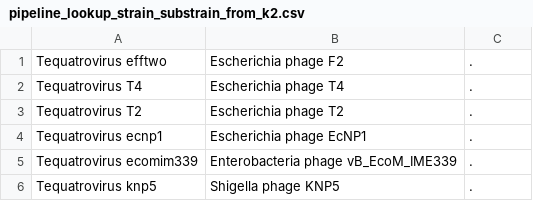
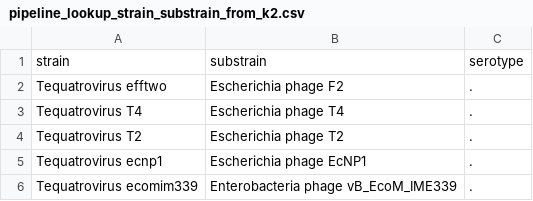
Before and after one commit to ETH-NEXUS/2023_cb_stadler_ReVSeq, a CSV file: api/app/initial_data/pipeline_lookup_strain_substrain_from_k2.csv, drawn as a sheet; only a part is shown; the shorter side is filled out with more unchanged rows.

Commit message:
[UPD] add a script to add serotype

```diff
--- a/api/app/initial_data/pipeline_lookup_strain_substrain_from_k2.csv
+++ b/api/app/initial_data/pipeline_lookup_strain_substrain_from_k2.csv
@@ -1 +1,2 @@
+strain,substrain,serotype
 Tequatrovirus efftwo,Escherichia phage F2,.
```
Also changed, not shown: 3 other files.
